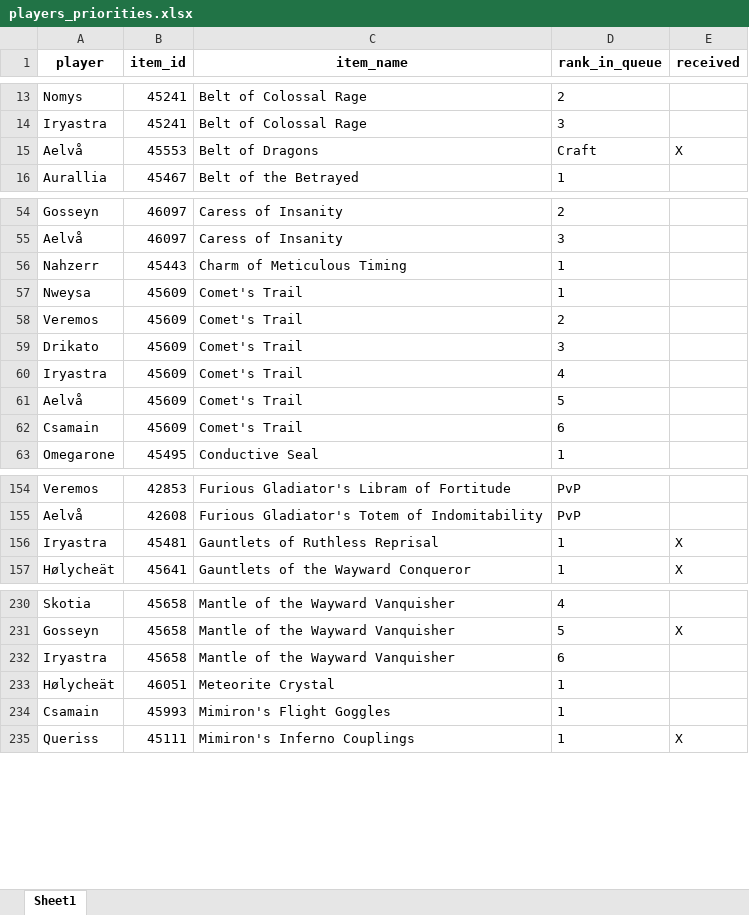
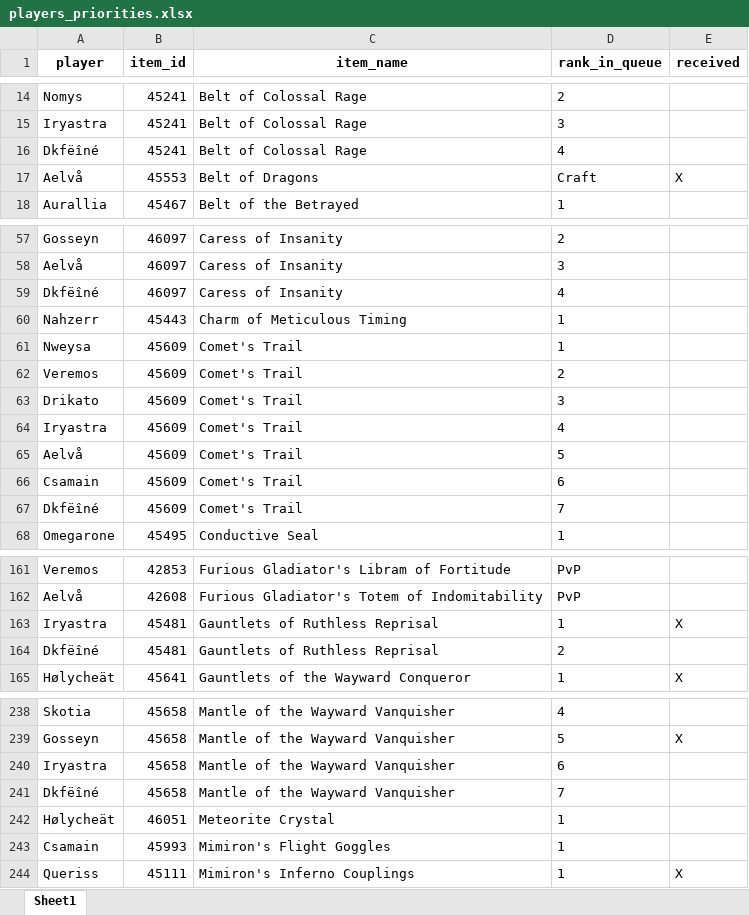
Before and after one commit to Sharptsa/Divide-BiS, an Excel workbook: data/players_priorities.xlsx, sheet Sheet1, drawn as a sheet; only a part is shown, gaps mark what is left out; values as stored, in another font and other column widths than the file's, no borders; the diff covers the shown part only; the diff names each change by its address in the sheet, - before the commit and + after, or states it on an @@ line.

```diff
--- a/data/players_priorities.xlsx (sheet Sheet1)
+++ b/data/players_priorities.xlsx (sheet Sheet1)
+row 16: Dkfëîné | 45241 | Belt of Colossal Rage | 4
+row 59: Dkfëîné | 46097 | Caress of Insanity | 4
+row 67: Dkfëîné | 45609 | Comet's Trail | 7
+row 164: Dkfëîné | 45481 | Gauntlets of Ruthless Reprisal | 2
+row 241: Dkfëîné | 45658 | Mantle of the Wayward Vanquisher | 7
```
Also changed, not shown: 12 added rows and 5 moved rows elsewhere in this sheet, 4 other files.
